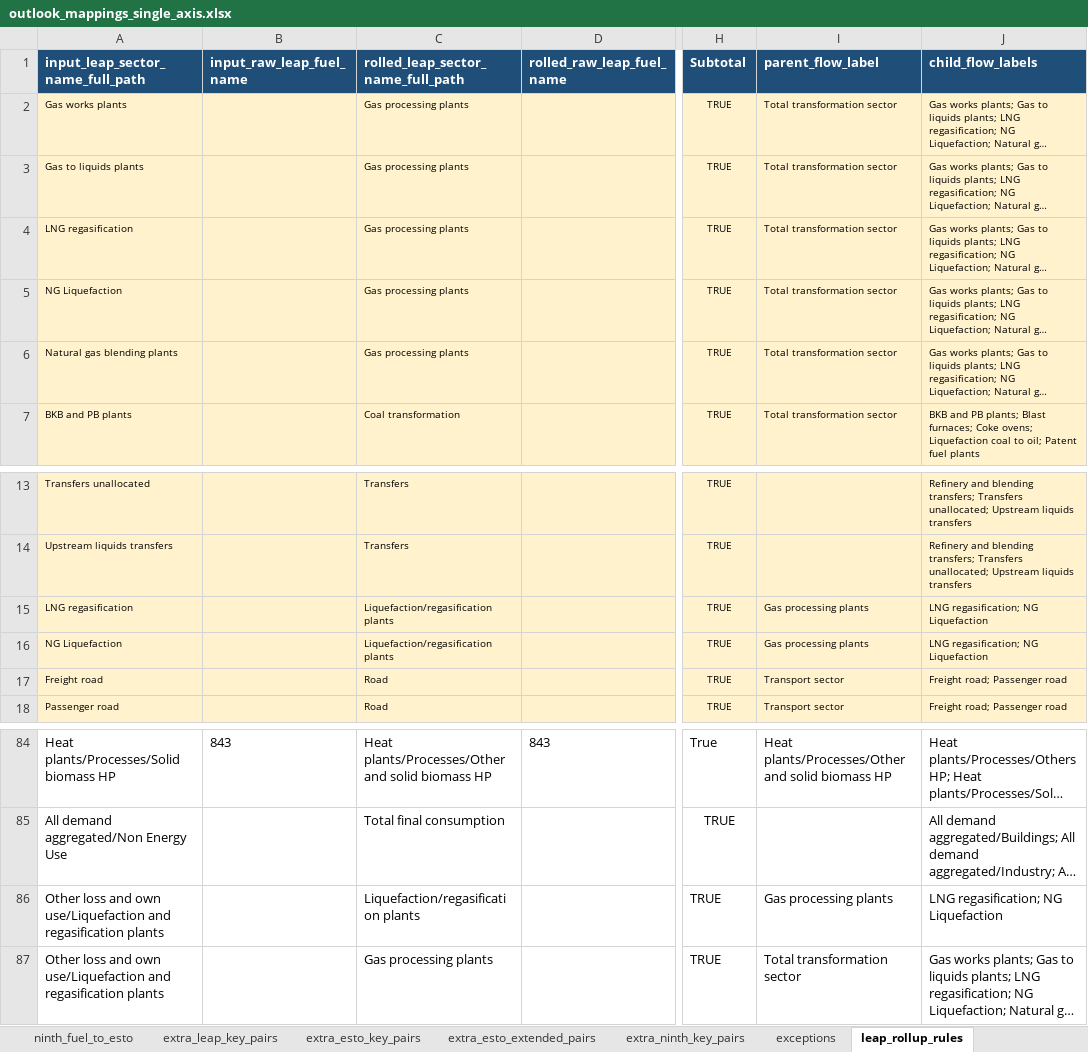
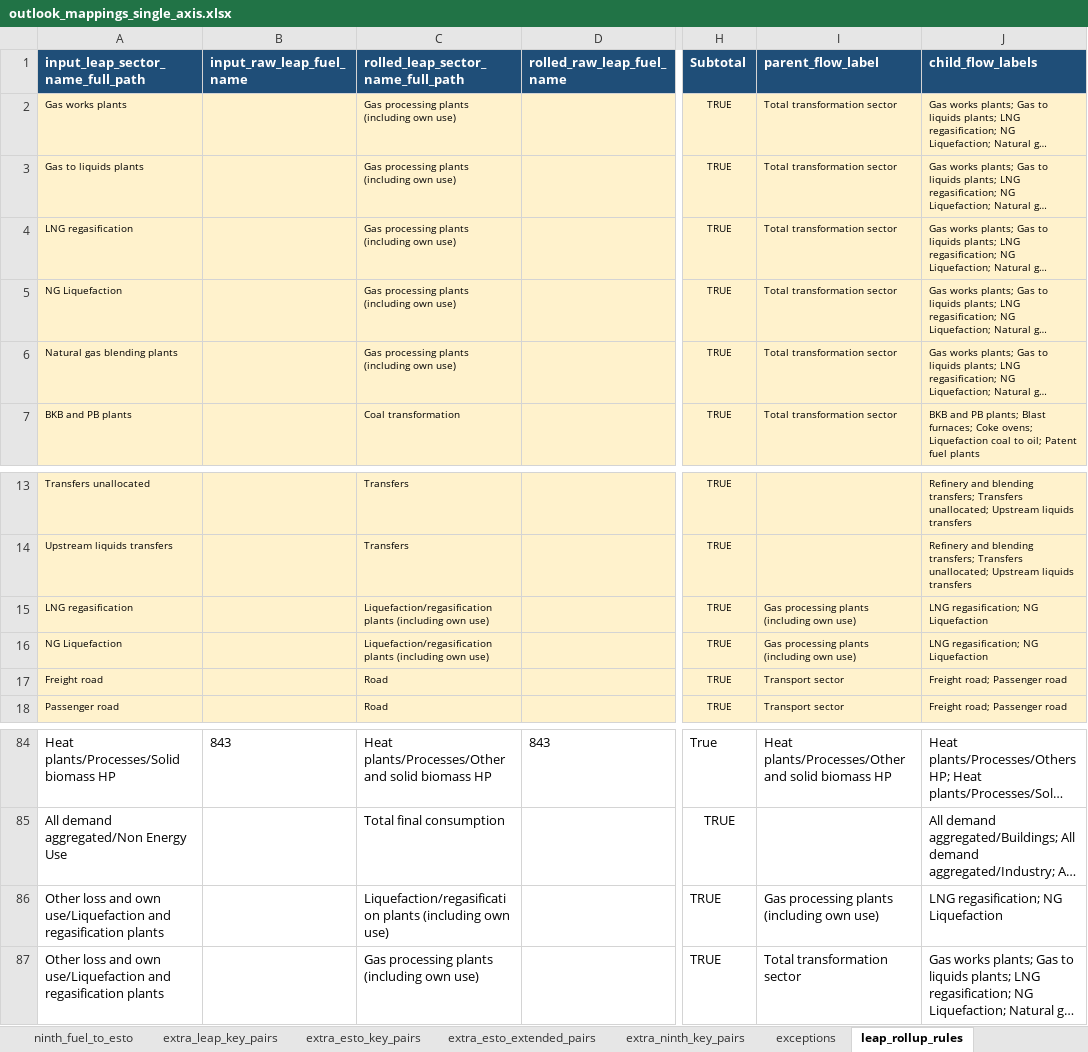
Before and after one commit to asia-pacific-energy-research-centre/leap_mappings, an Excel workbook: config/outlook_mappings_single_axis.xlsx, sheet leap_rollup_rules, drawn as a sheet; only a part is shown, gaps mark what is left out; long unchanged cells end in …; values as stored, in another font and other column widths than the file's, no borders; the diff names each change by its address in the sheet, - before the commit and + after, or states it on an @@ line.

Commit message:
codex: finalize LNG inclusive mapping artifacts
Verification: 18 focused LNG, anchor-resume, Stage 3 dependency, and anchor dtype tests passed.

```diff
--- a/config/outlook_mappings_single_axis.xlsx (sheet leap_rollup_rules)
+++ b/config/outlook_mappings_single_axis.xlsx (sheet leap_rollup_rules)
-C2:C6: Gas processing plants
+C2:C6: Gas processing plants (including own use)
-C15:C16: Liquefaction/regasification plants
+C15:C16: Liquefaction/regasification plants (including own use)
-I15:I16 (parent_flow_label): Gas processing plants
+I15:I16 (parent_flow_label): Gas processing plants (including own use)
-C86: Liquefaction/regasification plants
+C86: Liquefaction/regasification plants (including own use)
-I86 (parent_flow_label): Gas processing plants
+I86 (parent_flow_label): Gas processing plants (including own use)
-C87: Gas processing plants
+C87: Gas processing plants (including own use)
```
Also changed, not shown: sheet leap_sector_to_esto, sheet leap_sector_to_ninth, charts or pictures, config/outlook_mappings_master.xlsx, 10 other files.
